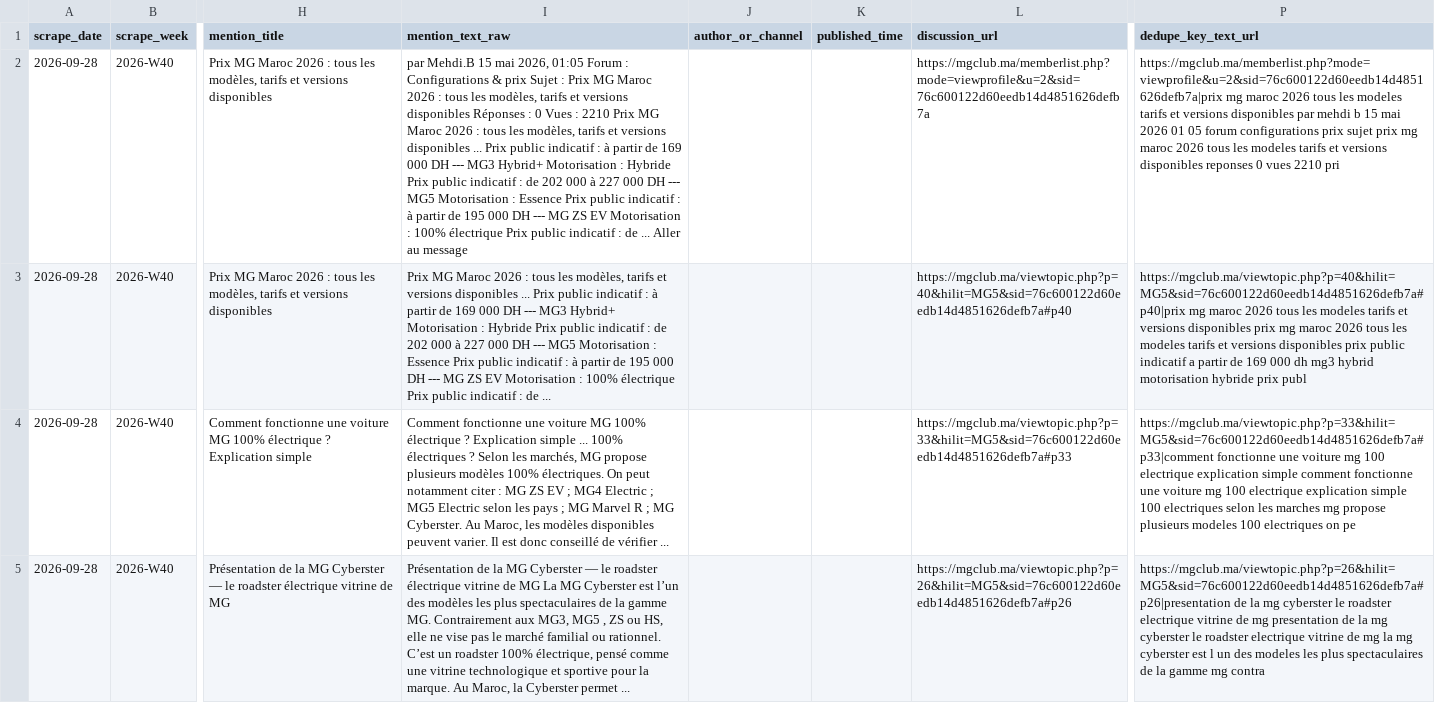
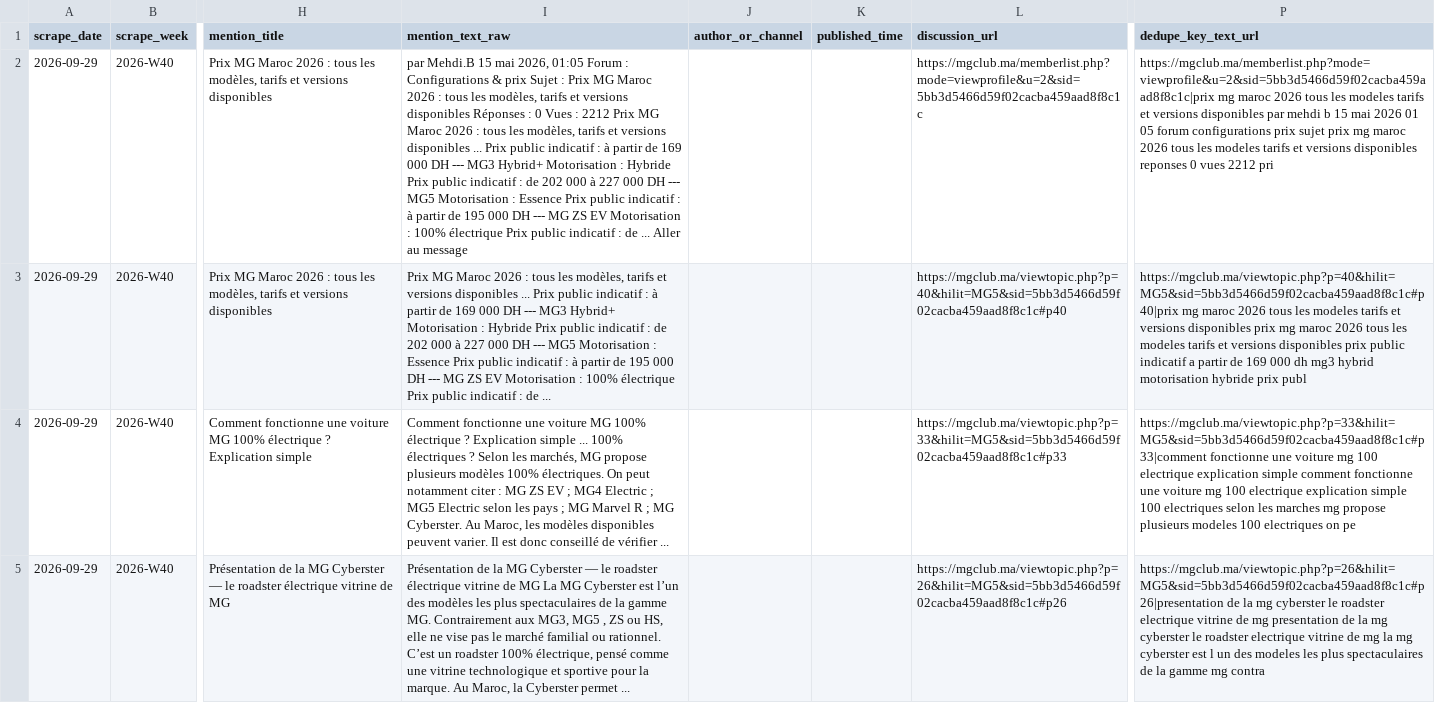
Before and after one commit to DTBknight/car-export-radar, a CSV file: data/latest/cleaned_mentions.csv, drawn as a sheet; only a part is shown, gaps mark what is left out; the diff covers the shown part only; the diff names each change by its address in the sheet, - before the commit and + after, or states it on an @@ line.

```diff
--- a/data/latest/cleaned_mentions.csv
+++ b/data/latest/cleaned_mentions.csv
-A2:A5 (scrape_date): 2026-09-28
+A2:A5 (scrape_date): 2026-09-29
-I2 (mention_text_raw): …Vues : 2210 Prix MG…
+I2 (mention_text_raw): …Vues : 2212 Prix MG…
-L2 (discussion_url): https://mgclub.ma/memberlist.php?mode=viewprofile&u=2&sid=76c600122d60eedb14d4851626defb7a
+L2 (discussion_url): https://mgclub.ma/memberlist.php?mode=viewprofile&u=2&sid=5bb3d5466d59f02cacba459aad8f8c1c
-P2 (dedupe_key_text_url): https://mgclub.ma/memberlist.php?mode=viewprofile&u=2&sid=76c600122d60eedb14d4851626defb7a|prix mg maroc 2026 tous les modeles tarifs et versions disponibles par mehdi b 15 mai 2026 01 05 forum configurations prix sujet prix mg maroc 2026 tous les modeles tarifs et versions disponibles reponses 0 vues 2210 pri
+P2 (dedupe_key_text_url): https://mgclub.ma/memberlist.php?mode=viewprofile&u=2&sid=5bb3d5466d59f02cacba459aad8f8c1c|prix mg maroc 2026 tous les modeles tarifs et versions disponibles par mehdi b 15 mai 2026 01 05 forum configurations prix sujet prix mg maroc 2026 tous les modeles tarifs et versions disponibles reponses 0 vues 2212 pri
-L3 (discussion_url): https://mgclub.ma/viewtopic.php?p=40&hilit=MG5&sid=76c600122d60eedb14d4851626defb7a#p40
+L3 (discussion_url): https://mgclub.ma/viewtopic.php?p=40&hilit=MG5&sid=5bb3d5466d59f02cacba459aad8f8c1c#p40
-P3 (dedupe_key_text_url): https://mgclub.ma/viewtopic.php?p=40&hilit=MG5&sid=76c600122d60eedb14d4851626defb7a#p40|prix mg maroc…
+P3 (dedupe_key_text_url): https://mgclub.ma/viewtopic.php?p=40&hilit=MG5&sid=5bb3d5466d59f02cacba459aad8f8c1c#p40|prix mg maroc…
-L4 (discussion_url): https://mgclub.ma/viewtopic.php?p=33&hilit=MG5&sid=76c600122d60eedb14d4851626defb7a#p33
+L4 (discussion_url): https://mgclub.ma/viewtopic.php?p=33&hilit=MG5&sid=5bb3d5466d59f02cacba459aad8f8c1c#p33
-P4 (dedupe_key_text_url): https://mgclub.ma/viewtopic.php?p=33&hilit=MG5&sid=76c600122d60eedb14d4851626defb7a#p33|comment fonctionne une…
+P4 (dedupe_key_text_url): https://mgclub.ma/viewtopic.php?p=33&hilit=MG5&sid=5bb3d5466d59f02cacba459aad8f8c1c#p33|comment fonctionne une…
-L5 (discussion_url): https://mgclub.ma/viewtopic.php?p=26&hilit=MG5&sid=76c600122d60eedb14d4851626defb7a#p26
+L5 (discussion_url): https://mgclub.ma/viewtopic.php?p=26&hilit=MG5&sid=5bb3d5466d59f02cacba459aad8f8c1c#p26
-P5 (dedupe_key_text_url): https://mgclub.ma/viewtopic.php?p=26&hilit=MG5&sid=76c600122d60eedb14d4851626defb7a#p26|presentation de la…
+P5 (dedupe_key_text_url): https://mgclub.ma/viewtopic.php?p=26&hilit=MG5&sid=5bb3d5466d59f02cacba459aad8f8c1c#p26|presentation de la…
```
Also changed, not shown: 8 edited cells elsewhere in this file, data/latest/evidence_samples.csv, data/latest/model_heat_by_market.csv, 2 other files.
